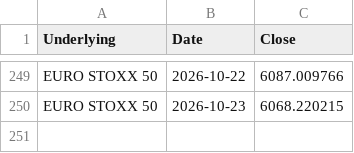
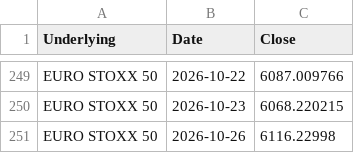
Before and after one commit to moby1de/LeverageLens-Events, a CSV file: index_lookback_EUROSTOXX50.csv, drawn as a sheet; only a part is shown, gaps mark what is left out.

Commit message:
Update index_lookback_EUROSTOXX50.csv

```diff
--- a/index_lookback_EUROSTOXX50.csv
+++ b/index_lookback_EUROSTOXX50.csv
@@ -250 +250,2 @@ EURO STOXX 50,2026-10-22,6087.009766
 EURO STOXX 50,2026-10-23,6068.220215
+EURO STOXX 50,2026-10-26,6116.22998
```
